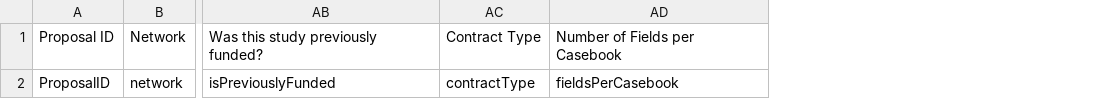
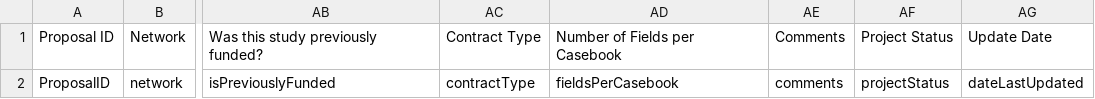
Before and after one commit to RENCI/ctmd-dashboard, a CSV file: api/templates/study-profiles-template.csv, drawn as a sheet; only a part is shown, gaps mark what is left out; the diff names each change by its address in the sheet, - before the commit and + after, or states it on an @@ line.

Commit message:
add new fields to study profile csv template

```diff
--- a/api/templates/study-profiles-template.csv
+++ b/api/templates/study-profiles-template.csv
+column AE, rows 1-2: Comments | comments
+column AF, rows 1-2: Project Status | projectStatus
+column AG, rows 1-2: Update Date | dateLastUpdated
```
